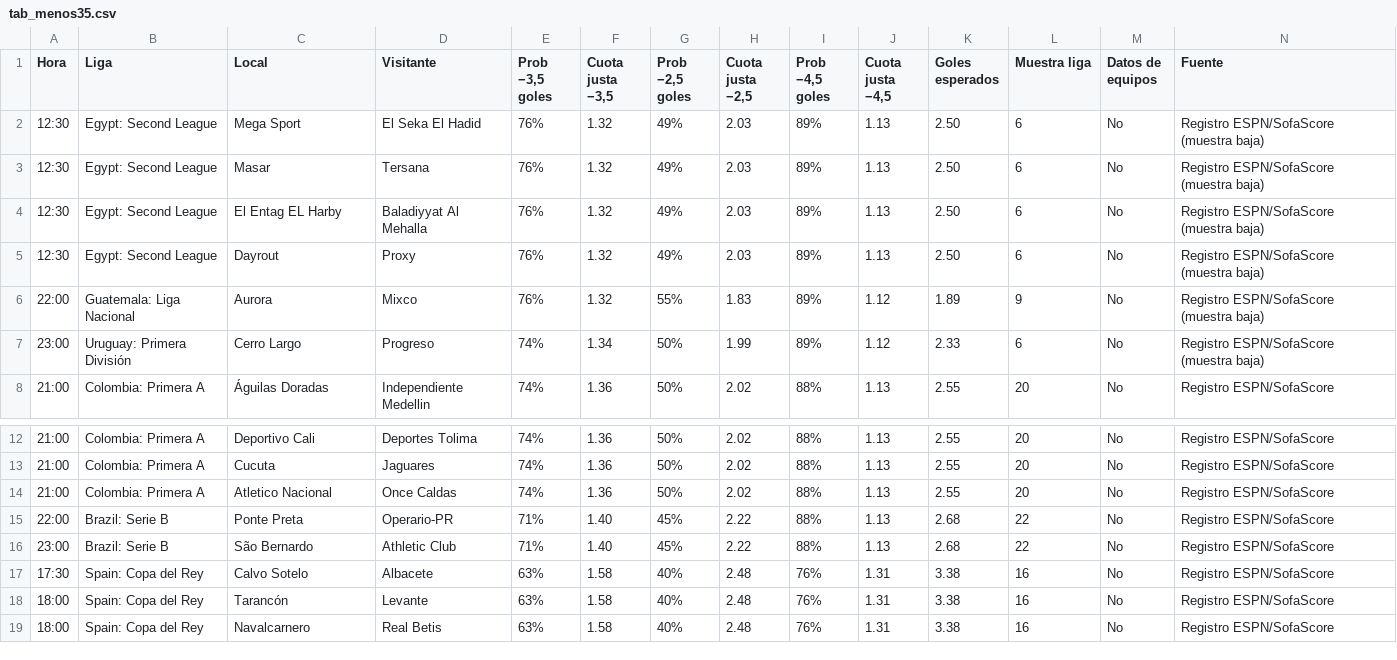
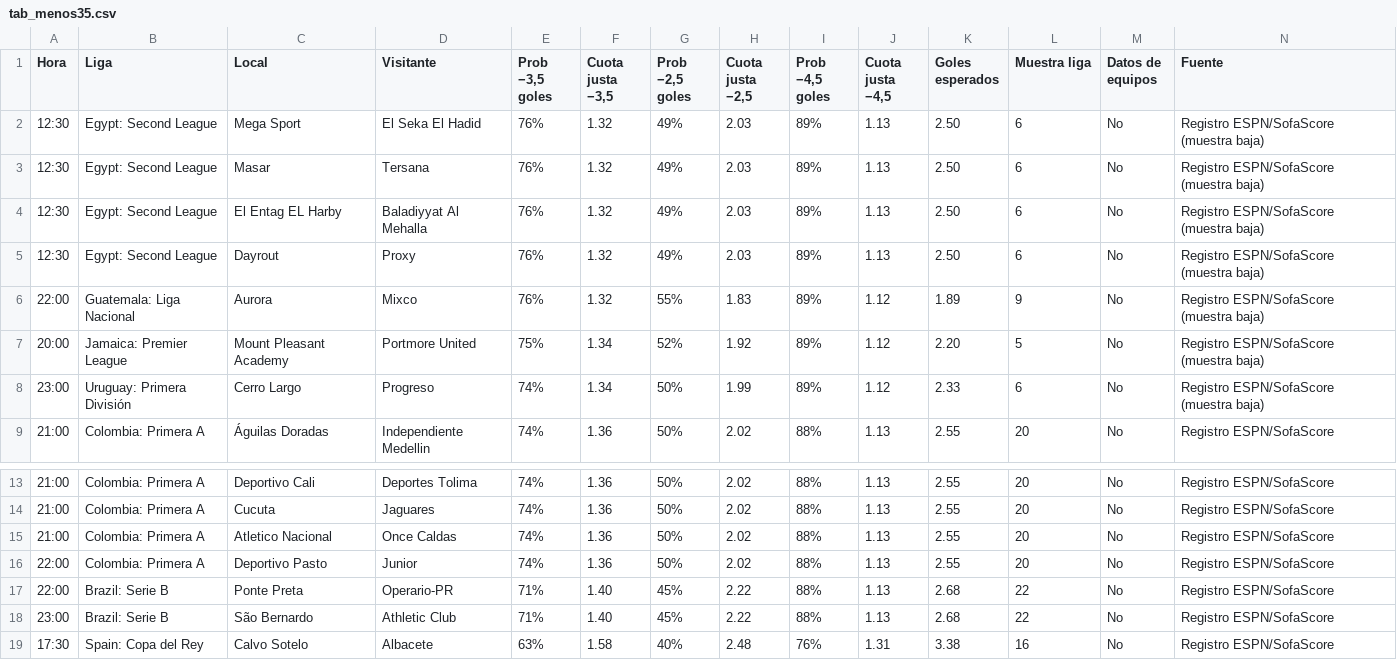
Before and after one commit to angelo4848/angelo-analytics, a CSV file: data/tab_menos35.csv, drawn as a sheet; only a part is shown, gaps mark what is left out; the shorter side is filled out with more unchanged rows; rows hold the shown columns only; the diff names each change by its address in the sheet, - before the commit and + after, or states it on an @@ line.

```diff
--- a/data/tab_menos35.csv
+++ b/data/tab_menos35.csv
+row 7: 20:00 | Jamaica: Premier League | Mount Pleasant Academy | Portmore United | 75% | 1.34 | 52% | 1.92 | 89% | 1.12 | 2.20 | 5 | No | Registro ESPN/SofaScore (muestra baja)
+row 16: 22:00 | Colombia: Primera A | Deportivo Pasto | Junior | 74% | 1.36 | 50% | 2.02 | 88% | 1.13 | 2.55 | 20 | No | Registro ESPN/SofaScore
```
Also changed, not shown: data/tab_corners.csv, data/tab_mas05.csv, 3 other files.
